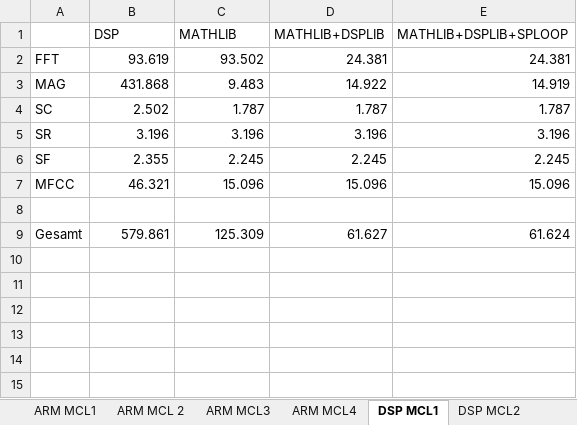
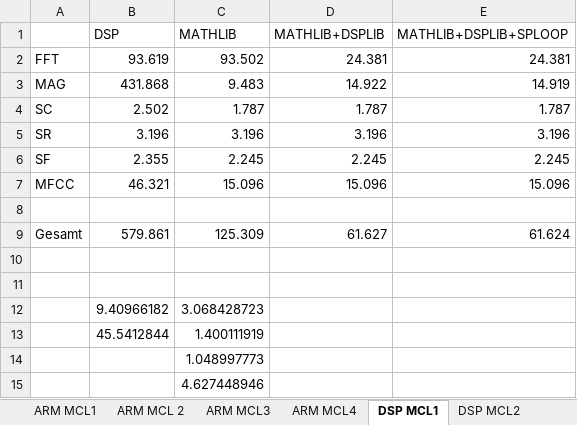
Before and after one commit to DuncanSin/Masterarbeit, an Excel workbook: Results/ResultsExtraktion2.xlsx, sheet DSP MCL1, drawn as a sheet; values as stored, in another font and other column widths than the file's, no borders; the diff names each change by its address in the sheet, - before the commit and + after, or states it on an @@ line.

```diff
--- a/Results/ResultsExtraktion2.xlsx (sheet DSP MCL1)
+++ b/Results/ResultsExtraktion2.xlsx (sheet DSP MCL1)
+row 10: (empty)
+row 11: (empty)
+row 12:  | 9.40966182 | 3.068428723
+row 13:  | 45.5412844 | 1.400111919
+row 14:  |  | 1.048997773
+row 15:  |  | 4.627448946
```
Also changed, not shown: sheet DSP MCL2, sheet ARM MCL 2, sheet ARM MCL1, sheet DSP MCL4, sheet DSP MCL3, sheet ARM MCL4, 2 more sheets, formulas that keep their value, charts or pictures, Results/Results2.xlsx, 7 other files.
